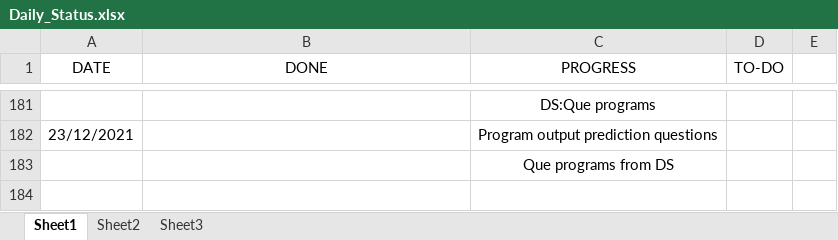
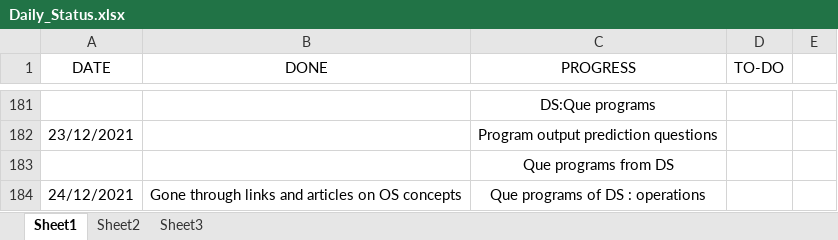
Before and after one commit to hegdeakshaythundersoft/TSHtraining, an Excel workbook: Daily_Status.xlsx, sheet Sheet1, drawn as a sheet; only a part is shown, gaps mark what is left out; values as stored, in another font and other column widths than the file's, no borders; the diff names each change by its address in the sheet, - before the commit and + after, or states it on an @@ line.

Commit message:
Dec 24th - Status

```diff
--- a/Daily_Status.xlsx (sheet Sheet1)
+++ b/Daily_Status.xlsx (sheet Sheet1)
+row 184: 24/12/2021 | Gone through links and articles on OS concepts | Que programs of DS : operations
```
